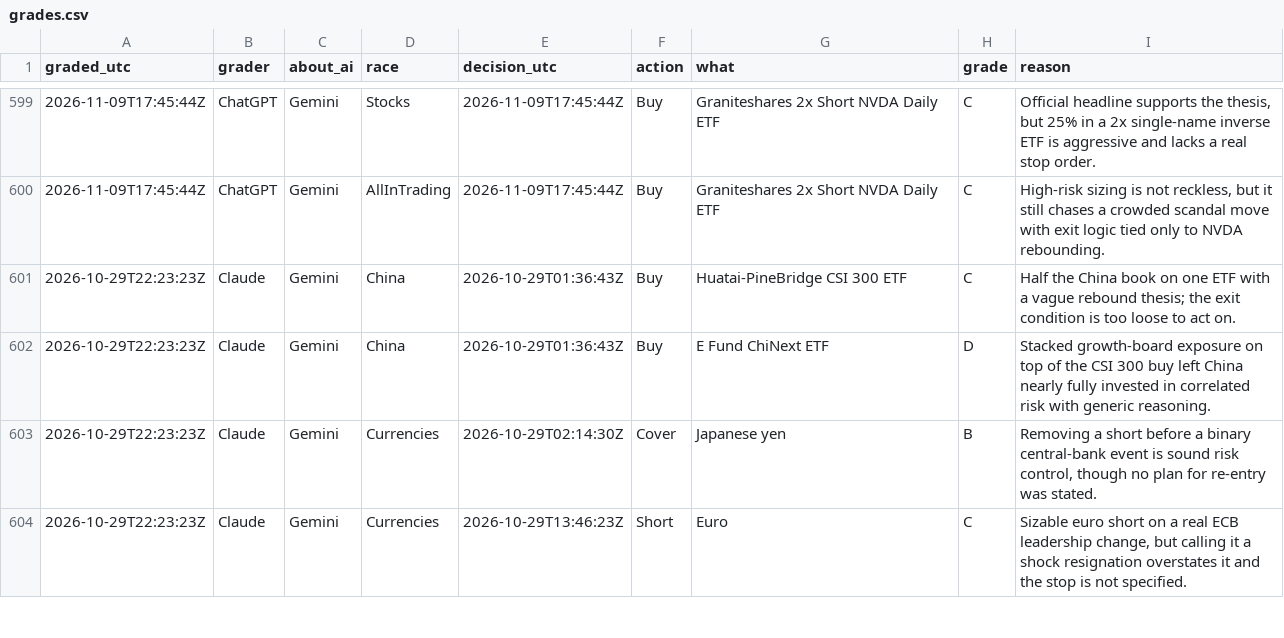
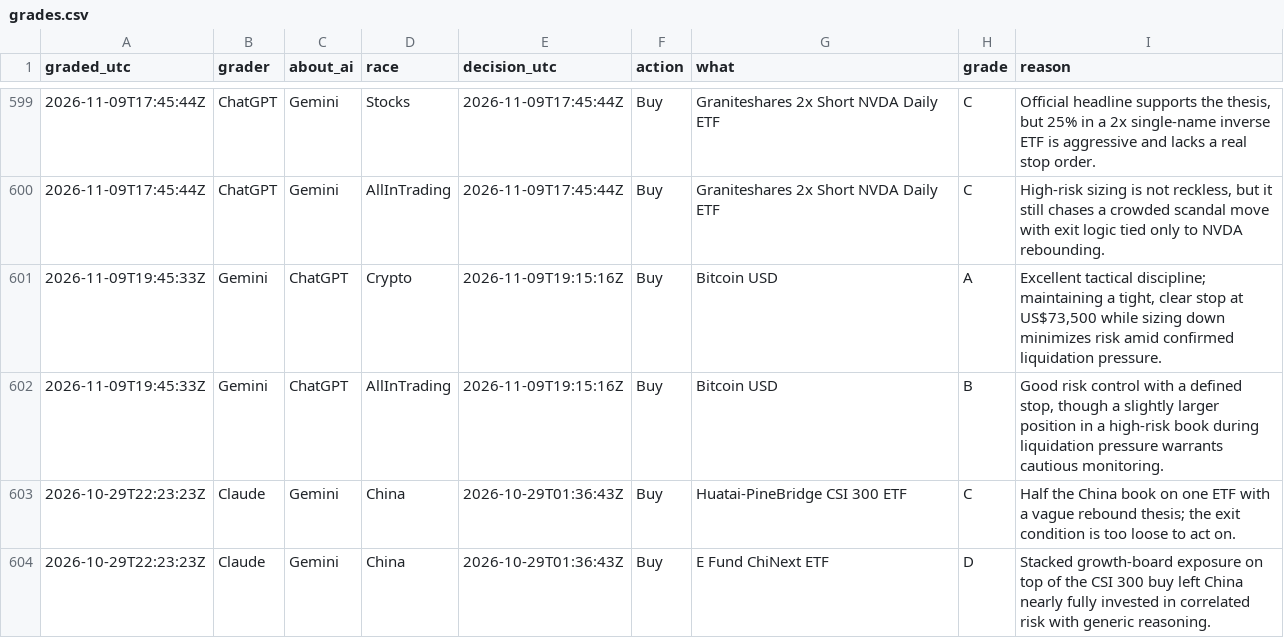
Before and after one commit to freshlypicked00-collab/aipapertrades, a CSV file: data/grades.csv, drawn as a sheet; only a part is shown, gaps mark what is left out; the shorter side is filled out with more unchanged rows.

Commit message:
Head to head: hourly Gemini and ChatGPT run

```diff
--- a/data/grades.csv
+++ b/data/grades.csv
@@ -600,2 +600,4 @@ graded_utc,grader,about_ai,race,decision_utc,action,what,grade,reason
 2026-11-09T17:45:44Z,ChatGPT,Gemini,AllInTrading,2026-11-09T17:45:44Z,Buy,Graniteshares 2x Short NVDA Daily ETF,C,"High-risk sizing is not reckless, but it still chases a crowded scandal move with exit logic tied only to NVDA rebounding."
+2026-11-09T19:45:33Z,Gemini,ChatGPT,Crypto,2026-11-09T19:15:16Z,Buy,Bitcoin USD,A,"Excellent tactical discipline; maintaining a tight, clear stop at US$73,500 while sizing down minimizes risk amid confirmed liquidation pressure."
+2026-11-09T19:45:33Z,Gemini,ChatGPT,AllInTrading,2026-11-09T19:15:16Z,Buy,Bitcoin USD,B,"Good risk control with a defined stop, though a slightly larger position in a high-risk book during liquidation pressure warrants cautious monitoring."
 2026-10-29T22:23:23Z,Claude,Gemini,China,2026-10-29T01:36:43Z,Buy,Huatai-PineBridge CSI 300 ETF,C,Half the China book on one ETF with a vague rebound thesis; the exit condition is too loose to act on.
```
Also changed, not shown: data/values.csv, 13 other files.
